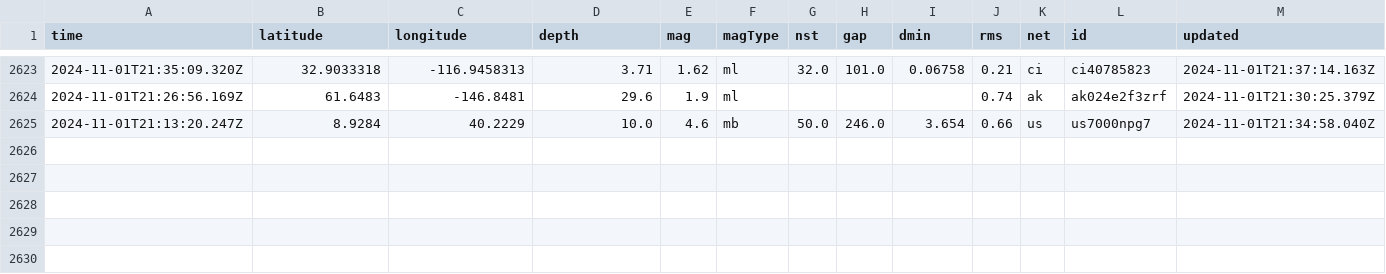
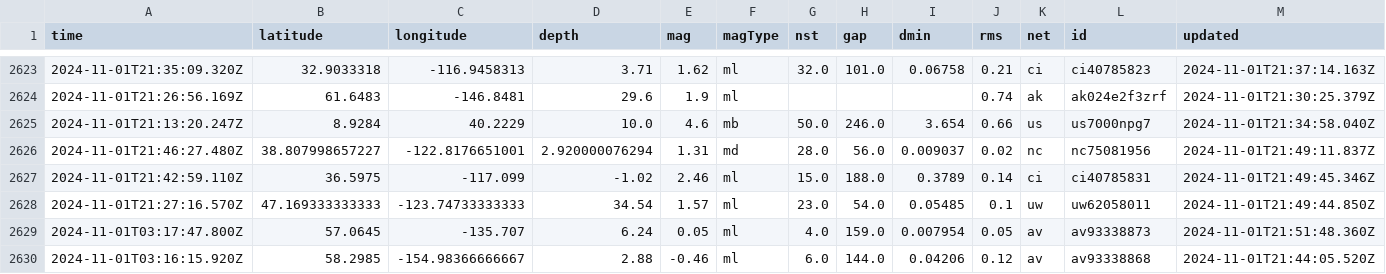
Before and after one commit to Aymen568/data-pipeline, a CSV file: usgs_main.csv, drawn as a sheet; only a part is shown, gaps mark what is left out; rows hold the shown columns only; the diff names each change by its address in the sheet, - before the commit and + after, or states it on an @@ line.

```diff
--- a/usgs_main.csv
+++ b/usgs_main.csv
+row 2626: 2024-11-01T21:46:27.480Z | 38.807998657227 | -122.8176651001 | 2.920000076294 | 1.31 | md | 28.0 | 56.0 | 0.009037 | 0.02 | nc | nc75081956 | 2024-11-01T21:49:11.837Z
+row 2627: 2024-11-01T21:42:59.110Z | 36.5975 | -117.099 | -1.02 | 2.46 | ml | 15.0 | 188.0 | 0.3789 | 0.14 | ci | ci40785831 | 2024-11-01T21:49:45.346Z
+row 2628: 2024-11-01T21:27:16.570Z | 47.169333333333 | -123.74733333333 | 34.54 | 1.57 | ml | 23.0 | 54.0 | 0.05485 | 0.1 | uw | uw62058011 | 2024-11-01T21:49:44.850Z
+row 2629: 2024-11-01T03:17:47.800Z | 57.0645 | -135.707 | 6.24 | 0.05 | ml | 4.0 | 159.0 | 0.007954 | 0.05 | av | av93338873 | 2024-11-01T21:51:48.360Z
+row 2630: 2024-11-01T03:16:15.920Z | 58.2985 | -154.98366666667 | 2.88 | -0.46 | ml | 6.0 | 144.0 | 0.04206 | 0.12 | av | av93338868 | 2024-11-01T21:44:05.520Z
```
Also changed, not shown: 1 other file.
